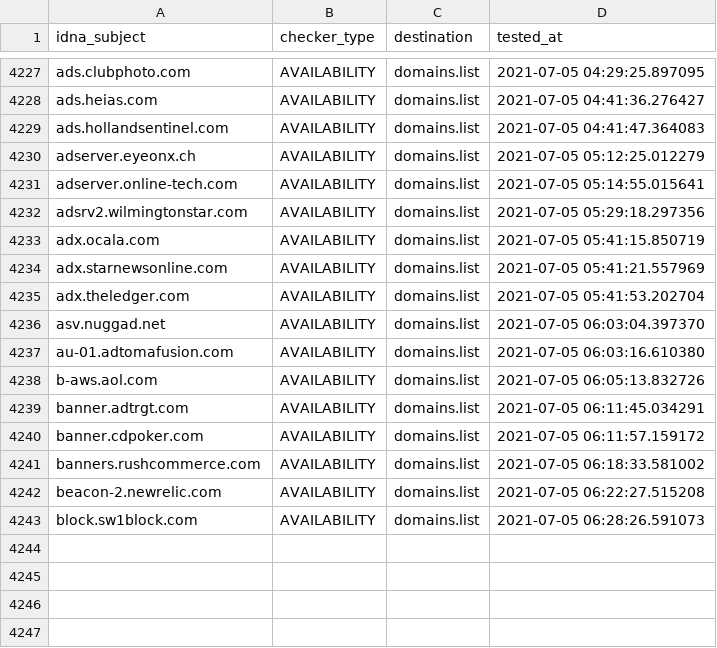
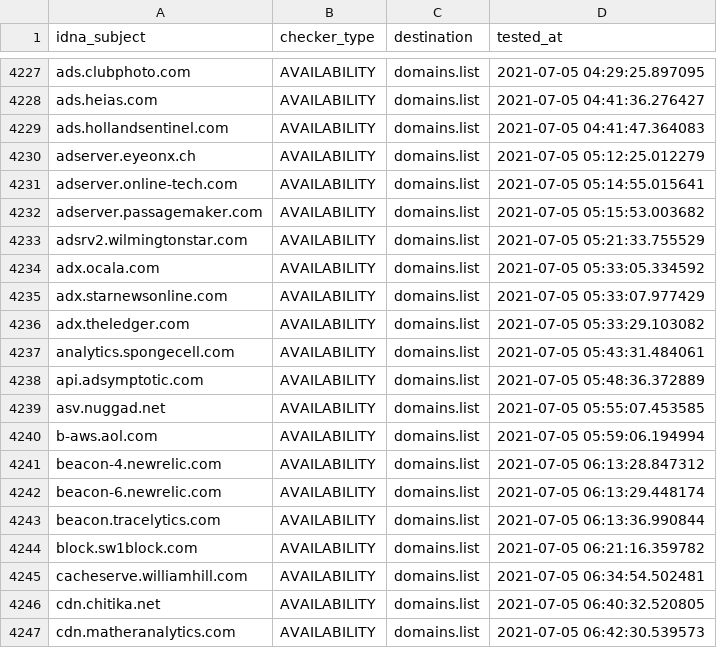
Before and after one commit to Ultimate-Hosts-Blacklist/cameleon_at_sysctl.org, a CSV file: .pyfunceble/inactive.csv, drawn as a sheet; only a part is shown, gaps mark what is left out.

```diff
--- a/.pyfunceble/inactive.csv
+++ b/.pyfunceble/inactive.csv
@@ -4231,13 +4231,17 @@ adserver.eyeonx.ch,AVAILABILITY,domains.list,2021-07-05 05:12:25.012279
 adserver.online-tech.com,AVAILABILITY,domains.list,2021-07-05 05:14:55.015641
-adsrv2.wilmingtonstar.com,AVAILABILITY,domains.list,2021-07-05 05:29:18.297356
-adx.ocala.com,AVAILABILITY,domains.list,2021-07-05 05:41:15.850719
-adx.starnewsonline.com,AVAILABILITY,domains.list,2021-07-05 05:41:21.557969
-adx.theledger.com,AVAILABILITY,domains.list,2021-07-05 05:41:53.202704
-asv.nuggad.net,AVAILABILITY,domains.list,2021-07-05 06:03:04.397370
-au-01.adtomafusion.com,AVAILABILITY,domains.list,2021-07-05 06:03:16.610380
-b-aws.aol.com,AVAILABILITY,domains.list,2021-07-05 06:05:13.832726
-banner.adtrgt.com,AVAILABILITY,domains.list,2021-07-05 06:11:45.034291
-banner.cdpoker.com,AVAILABILITY,domains.list,2021-07-05 06:11:57.159172
-banners.rushcommerce.com,AVAILABILITY,domains.list,2021-07-05 06:18:33.581002
-beacon-2.newrelic.com,AVAILABILITY,domains.list,2021-07-05 06:22:27.515208
-block.sw1block.com,AVAILABILITY,domains.list,2021-07-05 06:28:26.591073
+adserver.passagemaker.com,AVAILABILITY,domains.list,2021-07-05 05:15:53.003682
+adsrv2.wilmingtonstar.com,AVAILABILITY,domains.list,2021-07-05 05:21:33.755529
+adx.ocala.com,AVAILABILITY,domains.list,2021-07-05 05:33:05.334592
+adx.starnewsonline.com,AVAILABILITY,domains.list,2021-07-05 05:33:07.977429
+adx.theledger.com,AVAILABILITY,domains.list,2021-07-05 05:33:29.103082
+analytics.spongecell.com,AVAILABILITY,domains.list,2021-07-05 05:43:31.484061
+api.adsymptotic.com,AVAILABILITY,domains.list,2021-07-05 05:48:36.372889
+asv.nuggad.net,AVAILABILITY,domains.list,2021-07-05 05:55:07.453585
+b-aws.aol.com,AVAILABILITY,domains.list,2021-07-05 05:59:06.194994
+beacon-4.newrelic.com,AVAILABILITY,domains.list,2021-07-05 06:13:28.847312
+beacon-6.newrelic.com,AVAILABILITY,domains.list,2021-07-05 06:13:29.448174
+beacon.tracelytics.com,AVAILABILITY,domains.list,2021-07-05 06:13:36.990844
+block.sw1block.com,AVAILABILITY,domains.list,2021-07-05 06:21:16.359782
+cacheserve.williamhill.com,AVAILABILITY,domains.list,2021-07-05 06:34:54.502481
+cdn.chitika.net,AVAILABILITY,domains.list,2021-07-05 06:40:32.520805
+cdn.matheranalytics.com,AVAILABILITY,domains.list,2021-07-05 06:42:30.539573
```
Also changed, not shown: 13 other files.
